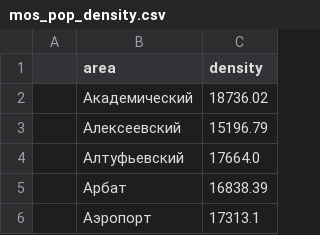
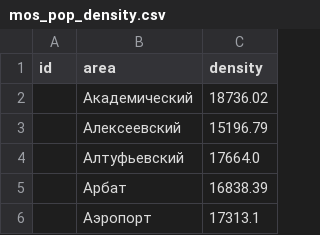
Before and after one commit to OrlovAlexandr/urfu_test1, a CSV file: mos_tables/mos_pop_density.csv, drawn as a sheet; only a part is shown.

Commit message:
header2

```diff
--- a/mos_tables/mos_pop_density.csv
+++ b/mos_tables/mos_pop_density.csv
@@ -1,2 +1,2 @@
-,area,density
+id,area,density
 ,Академический,18736.02
```
